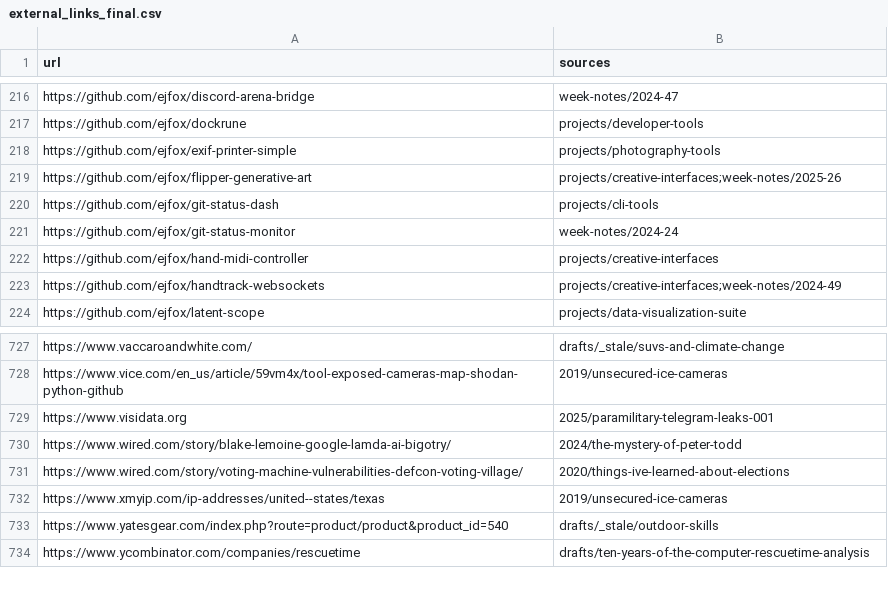
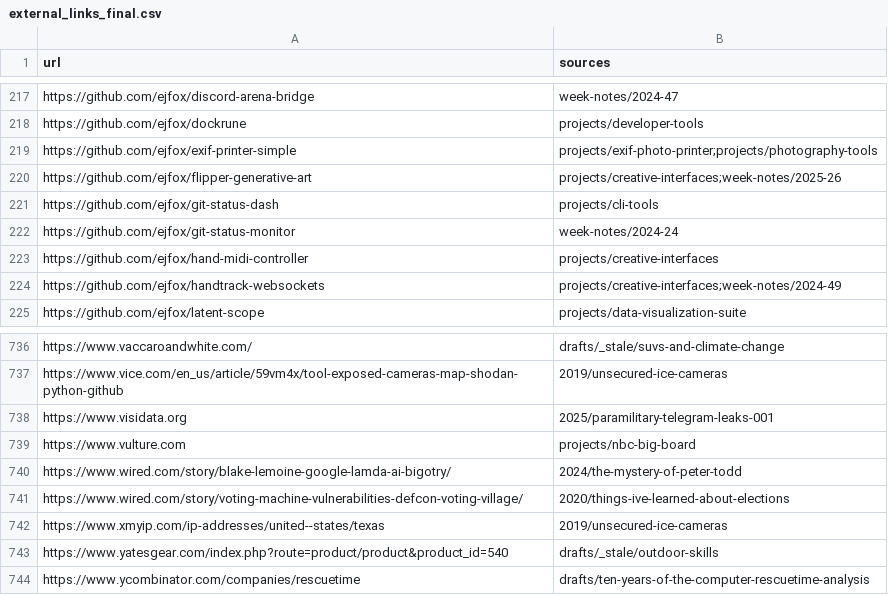
Before and after one commit to ejfox/website2, a CSV file: data/external_links_final.csv, drawn as a sheet; only a part is shown, gaps mark what is left out; the diff covers the shown part only.

```diff
--- a/data/external_links_final.csv
+++ b/data/external_links_final.csv
@@ -217,3 +218,3 @@ https://github.com/ejfox/discord-arena-bridge,"week-notes/2024-47"
 https://github.com/ejfox/dockrune,"projects/developer-tools"
-https://github.com/ejfox/exif-printer-simple,"projects/photography-tools"
+https://github.com/ejfox/exif-printer-simple,"projects/exif-photo-printer;projects/photography-tools"
 https://github.com/ejfox/flipper-generative-art,"projects/creative-interfaces;week-notes/2025-26"
@@ -729,2 +738,3 @@ https://www.vice.com/en_us/article/59vm4x/tool-exposed-cameras-map-shodan-python
 https://www.visidata.org,"2025/paramilitary-telegram-leaks-001"
+https://www.vulture.com,"projects/nbc-big-board"
 https://www.wired.com/story/blake-lemoine-google-lamda-ai-bigotry/,"2024/the-mystery-of-peter-todd"
```
Also changed, not shown: 12 added rows, 4 removed rows and 1 edited cell elsewhere in this file, 11 other files.
